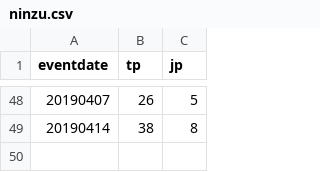
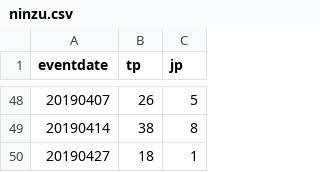
Before and after one commit to knock5963/knock5963, a CSV file: data/ninzu.csv, drawn as a sheet; only a part is shown, gaps mark what is left out; the diff names each change by its address in the sheet, - before the commit and + after, or states it on an @@ line.

```diff
--- a/data/ninzu.csv
+++ b/data/ninzu.csv
+row 50: 20190427 | 18 | 1
```
Also changed, not shown: data/spevent.csv, 1 other file.
